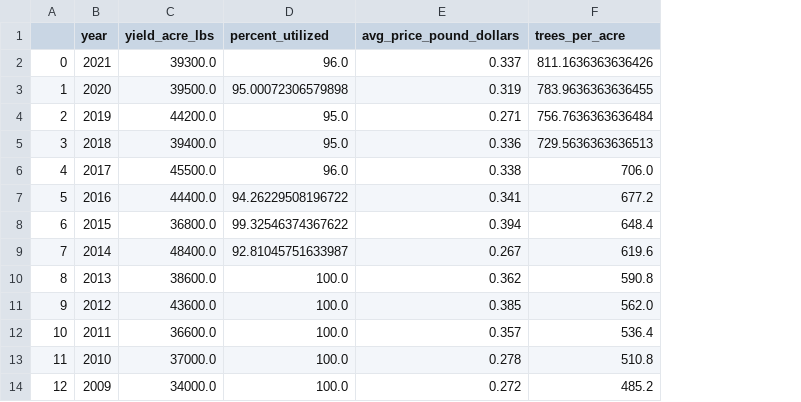
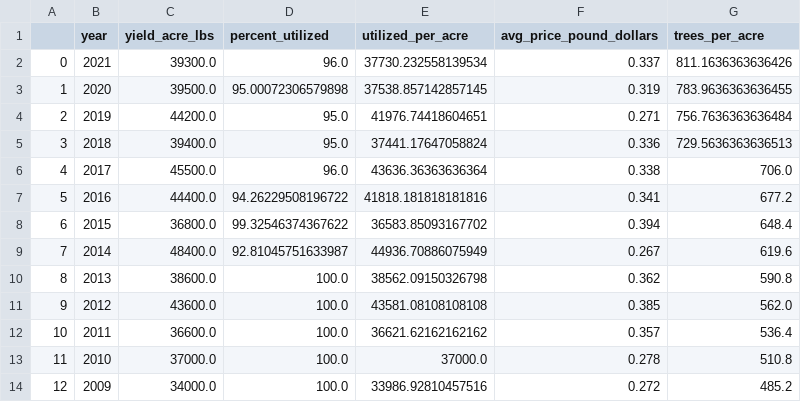
Before and after one commit to mckenzie-maidl/data5100-climate-agriculture, a CSV file: Cleaned Data/apples_1970.csv, drawn as a sheet; only a part is shown; the diff names each change by its address in the sheet, - before the commit and + after, or states it on an @@ line.

Commit message:
update apples 1970

```diff
--- a/Cleaned Data/apples_1970.csv
+++ b/Cleaned Data/apples_1970.csv
+column E (utilized_per_acre), rows 2-14: 37730.232558139534 | 37538.857142857145 | 41976.74418604651 | 37441.17647058824 | 43636.36363636364 | 41818.181818181816 | 36583.85093167702 | 44936.70886075949 | 38562.09150326798 | 43581.08108108108 | 36621.62162162162 | 37000.0 | 33986.92810457516
```
Also changed, not shown: 1 other file.
